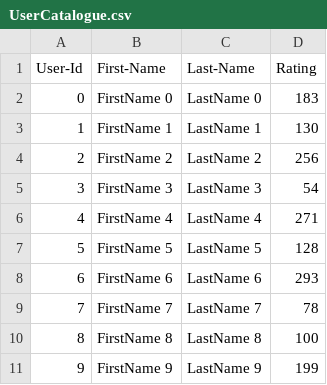
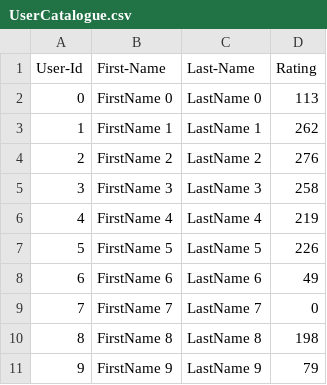
Before and after one commit to catduck2010/thursday_teamwork, a CSV file: Lab_7.5_homework/UserCatalogue.csv, drawn as a sheet.

```diff
--- a/Lab_7.5_homework/UserCatalogue.csv
+++ b/Lab_7.5_homework/UserCatalogue.csv
@@ -1,11 +1,11 @@
 User-Id,First-Name,Last-Name,Rating
-0,FirstName 0,LastName 0,183
-1,FirstName 1,LastName 1,130
-2,FirstName 2,LastName 2,256
-3,FirstName 3,LastName 3,54
-4,FirstName 4,LastName 4,271
-5,FirstName 5,LastName 5,128
-6,FirstName 6,LastName 6,293
-7,FirstName 7,LastName 7,78
-8,FirstName 8,LastName 8,100
-9,FirstName 9,LastName 9,199
+0,FirstName 0,LastName 0,113
+1,FirstName 1,LastName 1,262
+2,FirstName 2,LastName 2,276
+3,FirstName 3,LastName 3,258
+4,FirstName 4,LastName 4,219
+5,FirstName 5,LastName 5,226
+6,FirstName 6,LastName 6,49
+7,FirstName 7,LastName 7,0
+8,FirstName 8,LastName 8,198
+9,FirstName 9,LastName 9,79
```
Also changed, not shown: Lab_7.5_homework/CommentData.csv, 2 other files.
